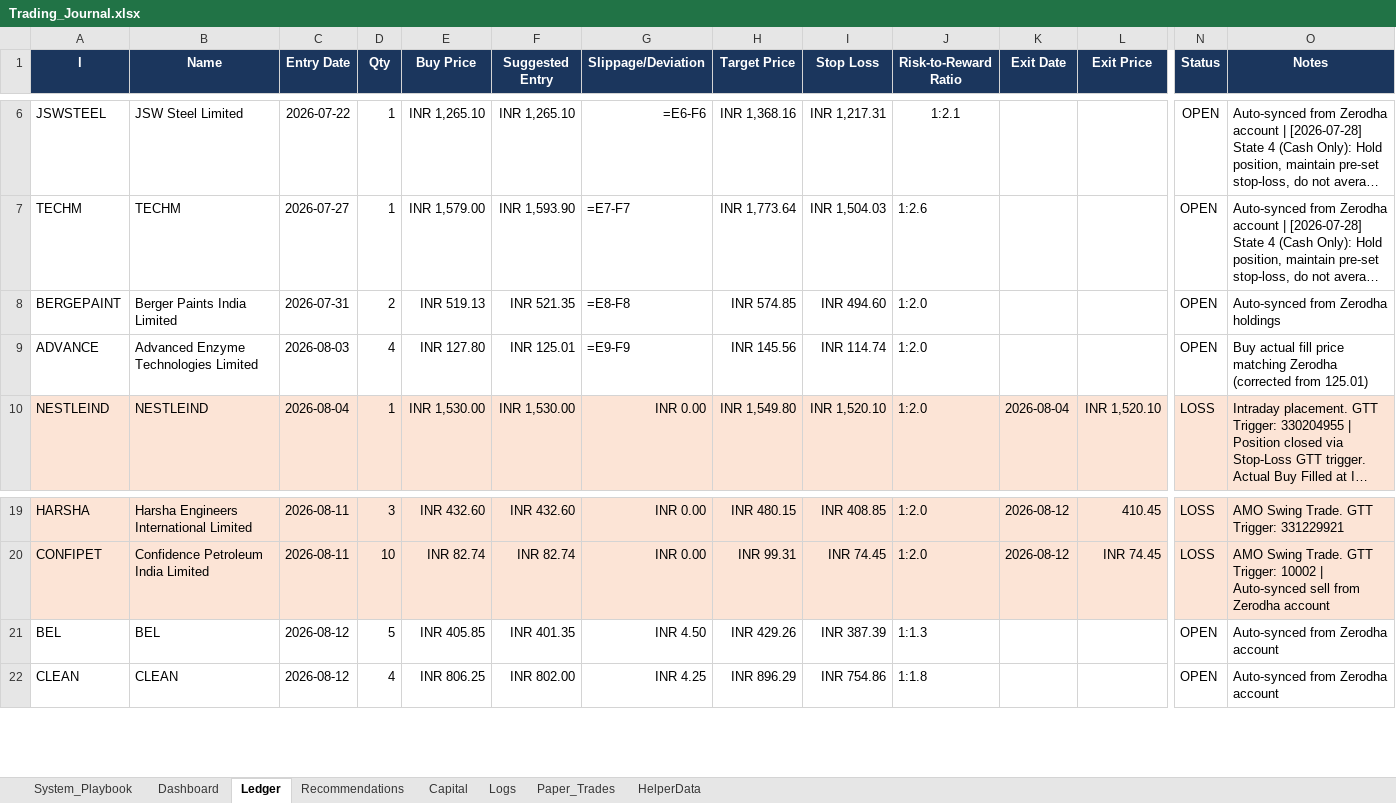
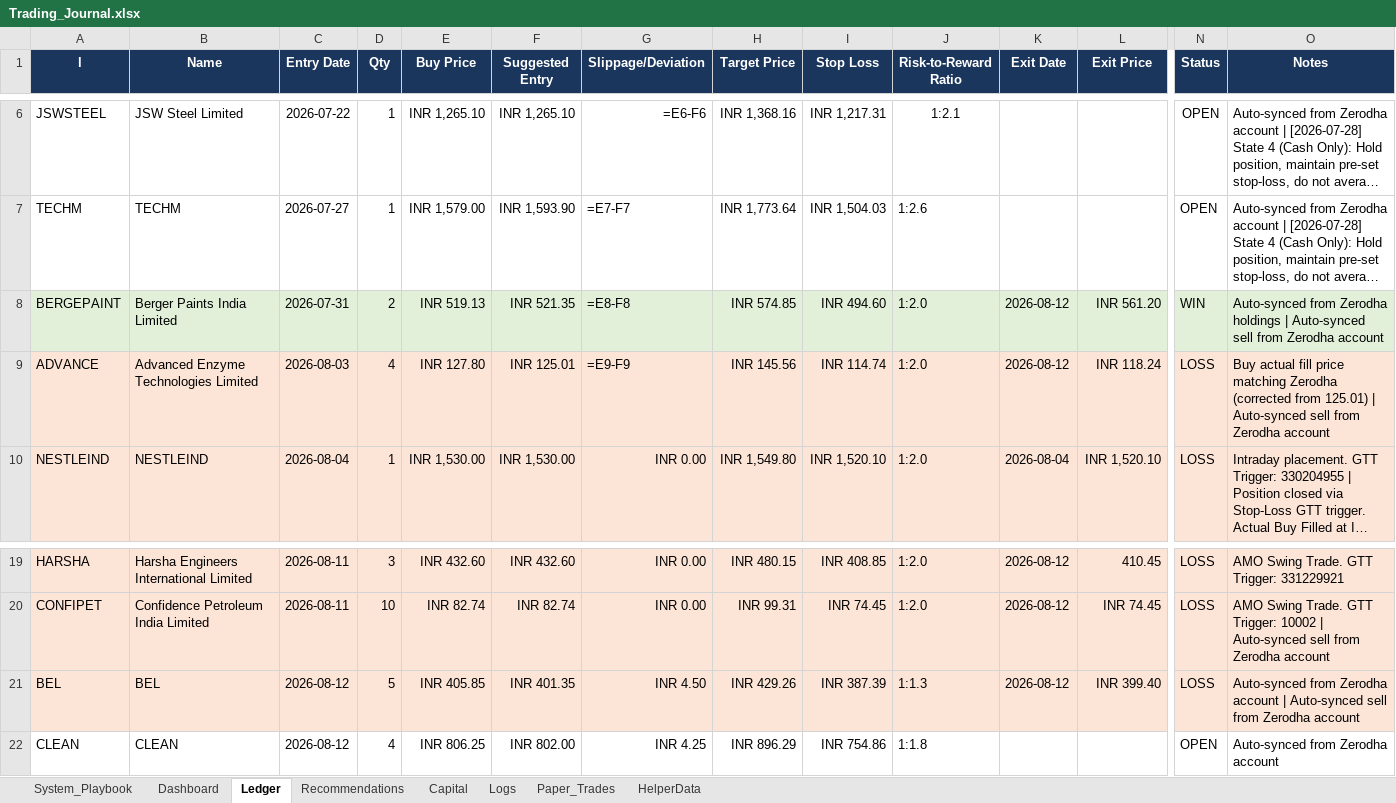
Before and after one commit to SyedTousifMasood/HalaalTrading, an Excel workbook: Trading_Journal.xlsx, sheet Ledger, drawn as a sheet; only a part is shown, gaps mark what is left out; long unchanged cells end in …; values as stored, in another font and other column widths than the file's, no borders; formulas without a stored value are shown as written; the diff covers the shown part only; the diff names each change by its address in the sheet, - before the commit and + after, or states it on an @@ line.

Commit message:
chore(auto-sync): final sync tally

```diff
--- a/Trading_Journal.xlsx (sheet Ledger)
+++ b/Trading_Journal.xlsx (sheet Ledger)
-A8:O8 fill: none
+A8:O8 fill: #E2F0D9
-K8:K9 (Exit Date): (empty)
+K8:K9 (Exit Date): 2026-08-12
-L8 (Exit Price): (empty)
+L8 (Exit Price): INR 561.20
-N8 (Status): OPEN
+N8 (Status): WIN
-O8 (Notes): …Zerodha holdings
+O8 (Notes): …Zerodha holdings | Auto-synced sell from Zerodha account
-A9:O9 fill: none
+A9:O9 fill: #FCE4D6
-L9 (Exit Price): (empty)
+L9 (Exit Price): INR 118.24
-N9 (Status): OPEN
+N9 (Status): LOSS
-O9 (Notes): …from 125.01)
+O9 (Notes): …from 125.01) | Auto-synced sell from Zerodha account
-A21:O21 fill: none
+A21:O21 fill: #FCE4D6
-K21 (Exit Date): (empty)
+K21 (Exit Date): 2026-08-12
-L21 (Exit Price): (empty)
+L21 (Exit Price): INR 399.40
-N21 (Status): OPEN
+N21 (Status): LOSS
-O21 (Notes): …Zerodha account
+O21 (Notes): …Zerodha account | Auto-synced sell from Zerodha account
```
Also changed, not shown: cell formats elsewhere in this sheet, sheet Dashboard, sheet Logs, sheet Capital, sheet HelperData, charts or pictures.
